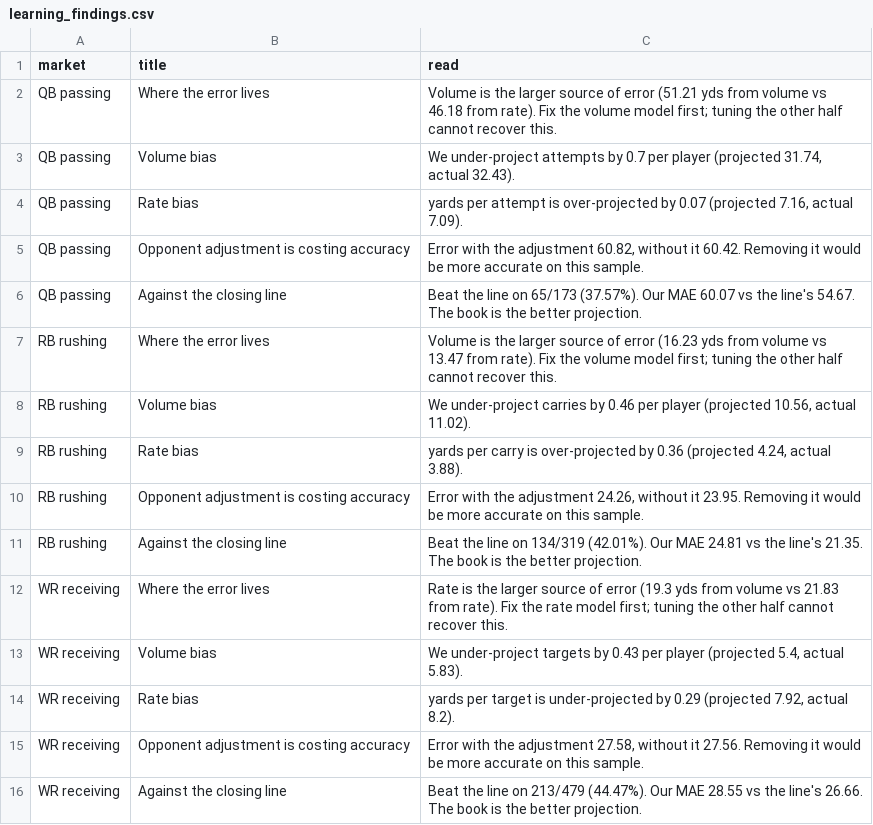
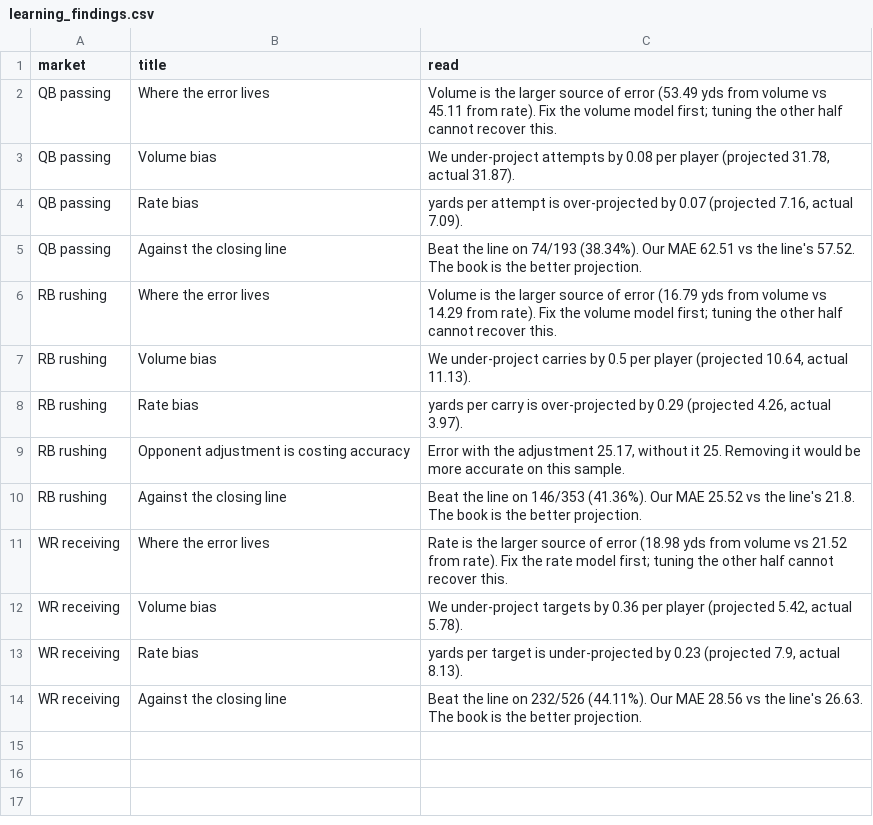
Before and after one commit to flychico/lydiaslab, a CSV file: data/nfl/learning_findings.csv, drawn as a sheet.

```diff
--- a/data/nfl/learning_findings.csv
+++ b/data/nfl/learning_findings.csv
@@ -1,16 +1,14 @@
 market,title,read
-QB passing,Where the error lives,Volume is the larger source of error (51.21 yds from volume vs 46.18 from rate). Fix the volume model first; tuning the other half cannot recover this.
-QB passing,Volume bias,"We under-project attempts by 0.7 per player (projected 31.74, actual 32.43)."
+QB passing,Where the error lives,Volume is the larger source of error (53.49 yds from volume vs 45.11 from rate). Fix the volume model first; tuning the other half cannot recover this.
+QB passing,Volume bias,"We under-project attempts by 0.08 per player (projected 31.78, actual 31.87)."
 QB passing,Rate bias,"yards per attempt is over-projected by 0.07 (projected 7.16, actual 7.09)."
-QB passing,Opponent adjustment is costing accuracy,"Error with the adjustment 60.82, without it 60.42. Removing it would be more accurate on this sample."
-QB passing,Against the closing line,Beat the line on 65/173 (37.57%). Our MAE 60.07 vs the line's 54.67. The book is the better projection.
-RB rushing,Where the error lives,Volume is the larger source of error (16.23 yds from volume vs 13.47 from rate). Fix the volume model first; tuning the other half cannot recover this.
-RB rushing,Volume bias,"We under-project carries by 0.46 per player (projected 10.56, actual 11.02)."
-RB rushing,Rate bias,"yards per carry is over-projected by 0.36 (projected 4.24, actual 3.88)."
-RB rushing,Opponent adjustment is costing accuracy,"Error with the adjustment 24.26, without it 23.95. Removing it would be more accurate on this sample."
-RB rushing,Against the closing line,Beat the line on 134/319 (42.01%). Our MAE 24.81 vs the line's 21.35. The book is the better projection.
-WR receiving,Where the error lives,Rate is the larger source of error (19.3 yds from volume vs 21.83 from rate). Fix the rate model first; tuning the other half cannot recover this.
-WR receiving,Volume bias,"We under-project targets by 0.43 per player (projected 5.4, actual 5.83)."
-WR receiving,Rate bias,"yards per target is under-projected by 0.29 (projected 7.92, actual 8.2)."
-WR receiving,Opponent adjustment is costing accuracy,"Error with the adjustment 27.58, without it 27.56. Removing it would be more accurate on this sample."
-WR receiving,Against the closing line,Beat the line on 213/479 (44.47%). Our MAE 28.55 vs the line's 26.66. The book is the better projection.
+QB passing,Against the closing line,Beat the line on 74/193 (38.34%). Our MAE 62.51 vs the line's 57.52. The book is the better projection.
+RB rushing,Where the error lives,Volume is the larger source of error (16.79 yds from volume vs 14.29 from rate). Fix the volume model first; tuning the other half cannot recover this.
+RB rushing,Volume bias,"We under-project carries by 0.5 per player (projected 10.64, actual 11.13)."
+RB rushing,Rate bias,"yards per carry is over-projected by 0.29 (projected 4.26, actual 3.97)."
+RB rushing,Opponent adjustment is costing accuracy,"Error with the adjustment 25.17, without it 25. Removing it would be more accurate on this sample."
+RB rushing,Against the closing line,Beat the line on 146/353 (41.36%). Our MAE 25.52 vs the line's 21.8. The book is the better projection.
+WR receiving,Where the error lives,Rate is the larger source of error (18.98 yds from volume vs 21.52 from rate). Fix the rate model first; tuning the other half cannot recover this.
+WR receiving,Volume bias,"We under-project targets by 0.36 per player (projected 5.42, actual 5.78)."
+WR receiving,Rate bias,"yards per target is under-projected by 0.23 (projected 7.9, actual 8.13)."
+WR receiving,Against the closing line,Beat the line on 232/526 (44.11%). Our MAE 28.56 vs the line's 26.63. The book is the better projection.
```
Also changed, not shown: data/nfl/learning_buckets.csv, data/nfl/learning_factors.csv, 24 other files.
